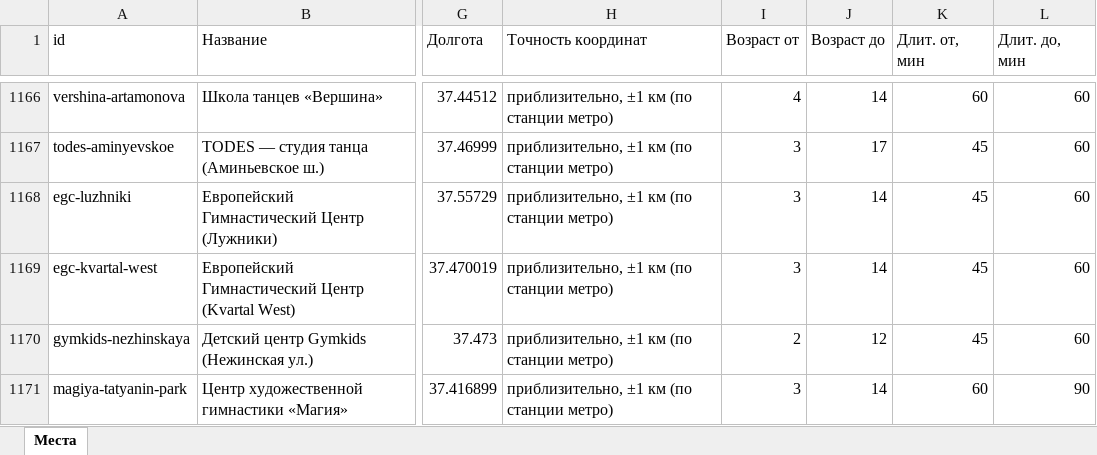
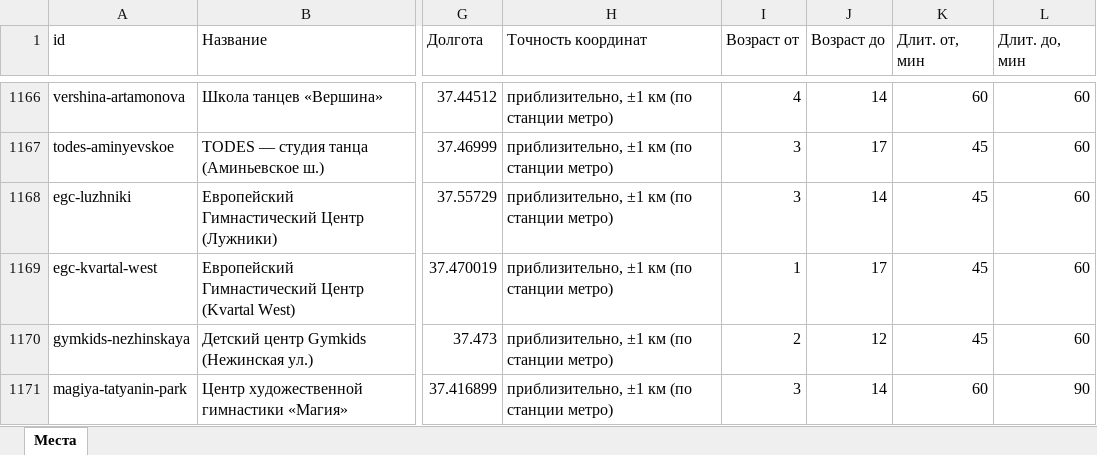
Before and after one commit to vadimsurov-apps/kudapoiti-data, an Excel workbook: data/parts/sections.xlsx, sheet Места, drawn as a sheet; only a part is shown, gaps mark what is left out; values as stored, in another font and other column widths than the file's, no borders; the diff covers the shown part only; the diff names each change by its address in the sheet, - before the commit and + after, or states it on an @@ line.

```diff
--- a/data/parts/sections.xlsx (sheet Места)
+++ b/data/parts/sections.xlsx (sheet Места)
-I1169 (Возраст от): 3
+I1169 (Возраст от): 1
-J1169 (Возраст до): 14
+J1169 (Возраст до): 17
```
Also changed, not shown: 14 edited cells elsewhere in this sheet, data/kuda-poiti-mesta.xlsx, data/parts/cafes.xlsx, 9 other files.
